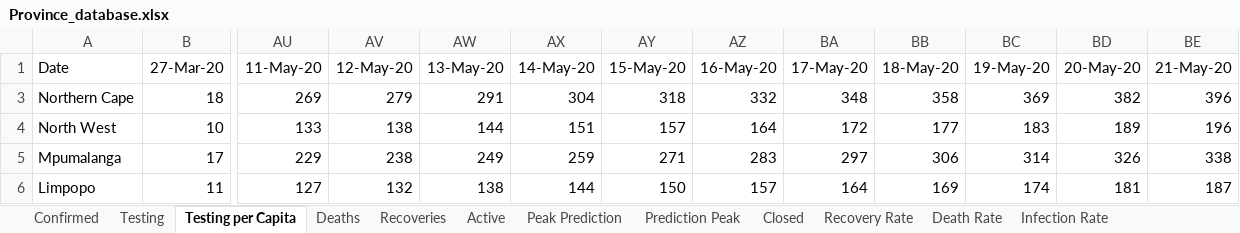
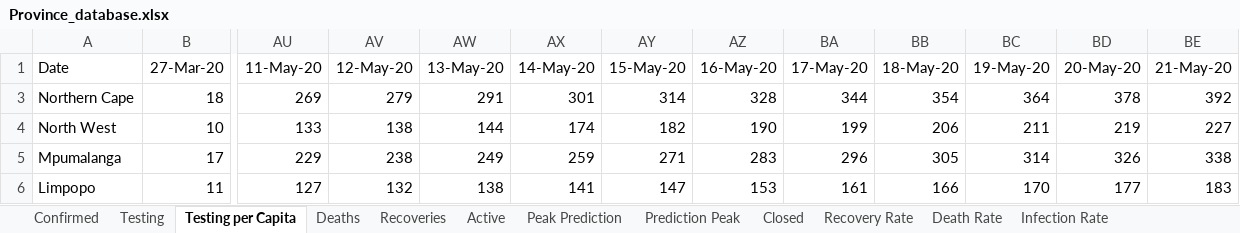
Before and after one commit to pkantue/covid2019, an Excel workbook: Data/Covid2019/SA_data_archive/Province_database.xlsx, sheet Testing per Capita, drawn as a sheet; only a part is shown, gaps mark what is left out; values as stored, in another font and other column widths than the file's, no borders; charts and pictures not drawn; the diff covers the shown part only; the diff names each change by its address in the sheet, - before the commit and + after, or states it on an @@ line.

Commit message:
updated database with breakdown provincial testing published 20-05-2020

```diff
--- a/Data/Covid2019/SA_data_archive/Province_database.xlsx (sheet Testing per Capita)
+++ b/Data/Covid2019/SA_data_archive/Province_database.xlsx (sheet Testing per Capita)
-AX3 (14-May-20): 304
+AX3 (14-May-20): 301
-AY3 (15-May-20): 318
+AY3 (15-May-20): 314
-AZ3 (16-May-20): 332
+AZ3 (16-May-20): 328
-BA3 (17-May-20): 348
+BA3 (17-May-20): 344
-BB3 (18-May-20): 358
+BB3 (18-May-20): 354
-BC3 (19-May-20): 369
+BC3 (19-May-20): 364
-BD3 (20-May-20): 382
+BD3 (20-May-20): 378
-BE3 (21-May-20): 396
+BE3 (21-May-20): 392
-AX4 (14-May-20): 151
+AX4 (14-May-20): 174
-AY4 (15-May-20): 157
+AY4 (15-May-20): 182
-AZ4 (16-May-20): 164
+AZ4 (16-May-20): 190
-BA4 (17-May-20): 172
+BA4 (17-May-20): 199
-BB4 (18-May-20): 177
+BB4 (18-May-20): 206
-BC4 (19-May-20): 183
+BC4 (19-May-20): 211
-BD4 (20-May-20): 189
+BD4 (20-May-20): 219
-BE4 (21-May-20): 196
+BE4 (21-May-20): 227
-BA5 (17-May-20): 297
+BA5 (17-May-20): 296
-BB5 (18-May-20): 306
+BB5 (18-May-20): 305
-AX6 (14-May-20): 144
+AX6 (14-May-20): 141
-AY6 (15-May-20): 150
+AY6 (15-May-20): 147
-AZ6 (16-May-20): 157
+AZ6 (16-May-20): 153
-BA6 (17-May-20): 164
+BA6 (17-May-20): 161
-BB6 (18-May-20): 169
+BB6 (18-May-20): 166
-BC6 (19-May-20): 174
+BC6 (19-May-20): 170
-BD6 (20-May-20): 181
+BD6 (20-May-20): 177
-BE6 (21-May-20): 187
+BE6 (21-May-20): 183
```
Also changed, not shown: 40 edited cells elsewhere in this sheet, sheet Testing, sheet Infection Rate, sheet Deaths, sheet Recoveries, sheet Confirmed, sheet Closed, 3 more sheets, charts or pictures.
